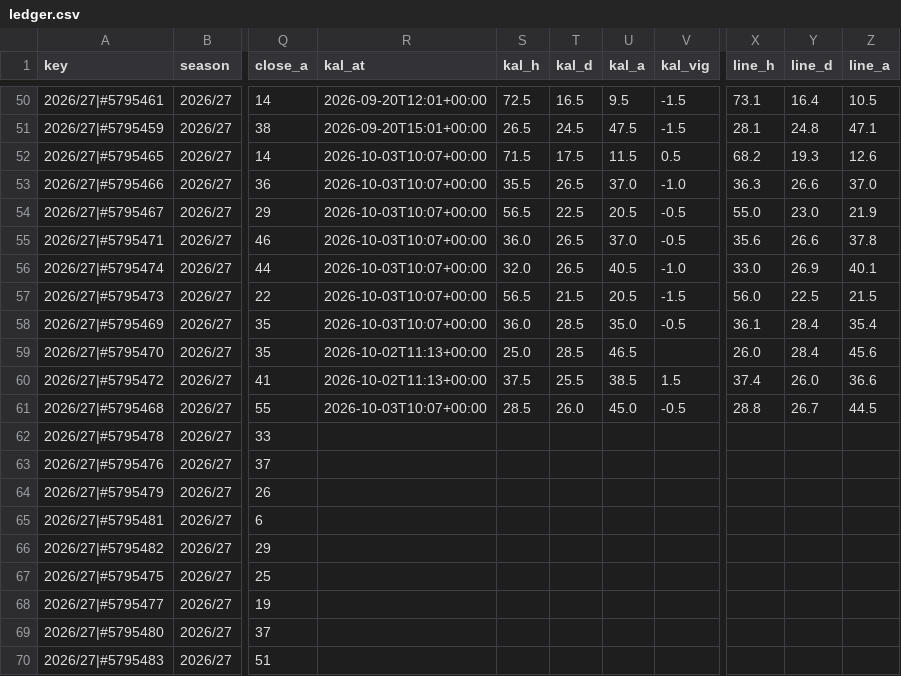
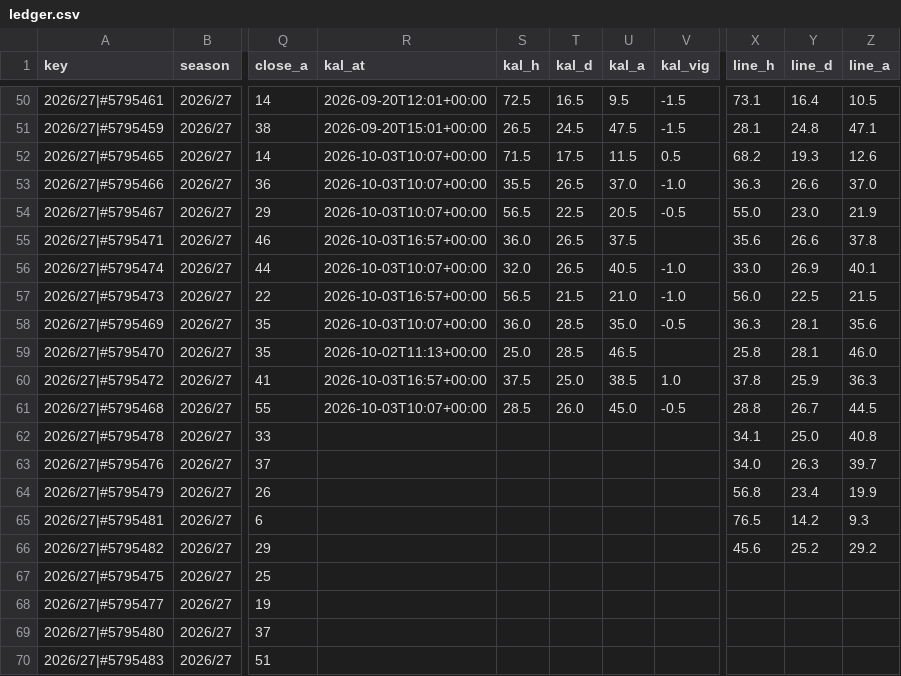
Before and after one commit to iceyfuture/prem_predictor_updated, a CSV file: dashboard/ledger.csv, drawn as a sheet; only a part is shown, gaps mark what is left out; the diff names each change by its address in the sheet, - before the commit and + after, or states it on an @@ line.

```diff
--- a/dashboard/ledger.csv
+++ b/dashboard/ledger.csv
-R55 (kal_at): 2026-10-03T10:07+00:00
+R55 (kal_at): 2026-10-03T16:57+00:00
-U55 (kal_a): 37.0
+U55 (kal_a): 37.5
-V55 (kal_vig): -0.5
+V55 (kal_vig): (empty)
-R57 (kal_at): 2026-10-03T10:07+00:00
+R57 (kal_at): 2026-10-03T16:57+00:00
-U57 (kal_a): 20.5
+U57 (kal_a): 21.0
-V57 (kal_vig): -1.5
+V57 (kal_vig): -1.0
-X58 (line_h): 36.1
+X58 (line_h): 36.3
-Y58:Y59 (line_d): 28.4
+Y58:Y59 (line_d): 28.1
-Z58 (line_a): 35.4
+Z58 (line_a): 35.6
-X59 (line_h): 26.0
+X59 (line_h): 25.8
-Z59 (line_a): 45.6
+Z59 (line_a): 46.0
-R60 (kal_at): 2026-10-02T11:13+00:00
+R60 (kal_at): 2026-10-03T16:57+00:00
-T60 (kal_d): 25.5
+T60 (kal_d): 25.0
-V60 (kal_vig): 1.5
+V60 (kal_vig): 1.0
-X60 (line_h): 37.4
+X60 (line_h): 37.8
-Y60 (line_d): 26.0
+Y60 (line_d): 25.9
-Z60 (line_a): 36.6
+Z60 (line_a): 36.3
-X62 (line_h): (empty)
+X62 (line_h): 34.1
-Y62 (line_d): (empty)
+Y62 (line_d): 25.0
-Z62 (line_a): (empty)
+Z62 (line_a): 40.8
-X63 (line_h): (empty)
+X63 (line_h): 34.0
-Y63 (line_d): (empty)
+Y63 (line_d): 26.3
-Z63 (line_a): (empty)
+Z63 (line_a): 39.7
-X64 (line_h): (empty)
+X64 (line_h): 56.8
-Y64 (line_d): (empty)
+Y64 (line_d): 23.4
-Z64 (line_a): (empty)
+Z64 (line_a): 19.9
-X65 (line_h): (empty)
+X65 (line_h): 76.5
-Y65 (line_d): (empty)
+Y65 (line_d): 14.2
-Z65 (line_a): (empty)
+Z65 (line_a): 9.3
-X66 (line_h): (empty)
+X66 (line_h): 45.6
-Y66 (line_d): (empty)
+Y66 (line_d): 25.2
-Z66 (line_a): (empty)
+Z66 (line_a): 29.2
```
Also changed, not shown: dashboard/props_ledger.csv, outputs/fpl_form_ratings.csv, 8 other files.
